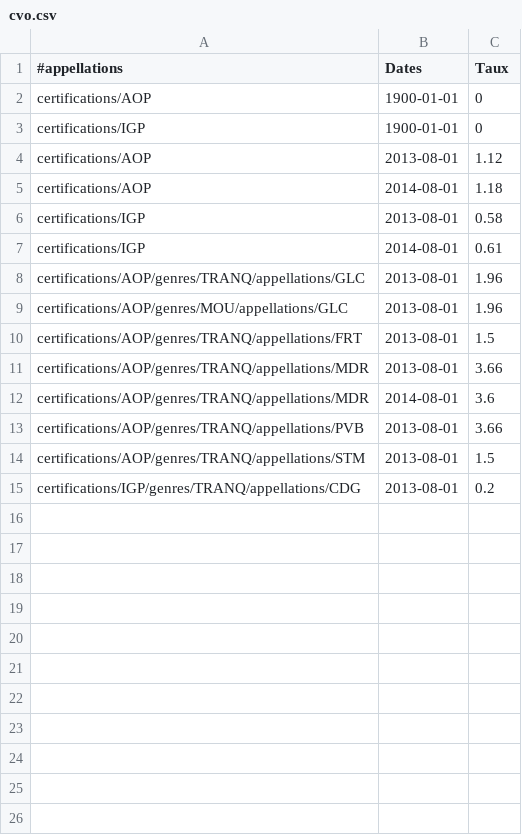
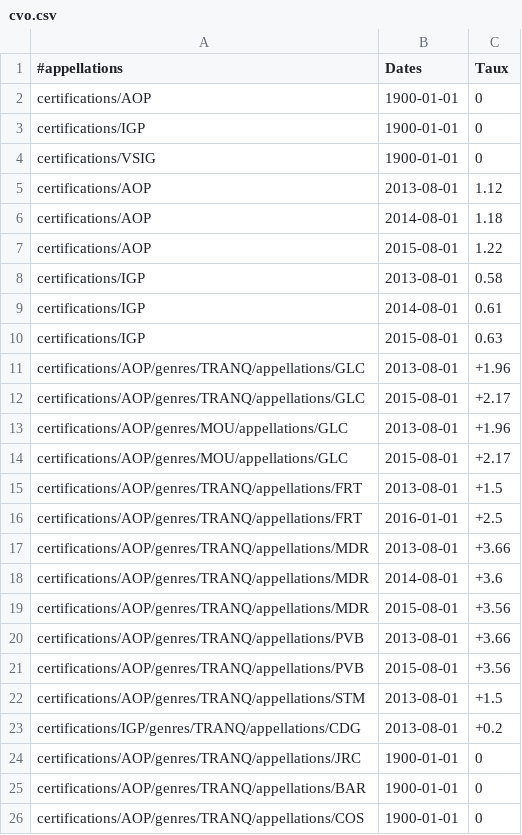
Before and after one commit to 24eme/giilda, a CSV file: project/data/import/configuration/ivso/cvo.csv, drawn as a sheet.

Commit message:
Mise à jour CVO IVSO

```diff
--- a/project/data/import/configuration/ivso/cvo.csv
+++ b/project/data/import/configuration/ivso/cvo.csv
@@ -3,13 +3,24 @@ certifications/AOP;1900-01-01;0;
 certifications/IGP;1900-01-01;0;
+certifications/VSIG;1900-01-01;0;
 certifications/AOP;2013-08-01;1.12;
 certifications/AOP;2014-08-01;1.18;
+certifications/AOP;2015-08-01;1.22;
 certifications/IGP;2013-08-01;0.58;
 certifications/IGP;2014-08-01;0.61;
-certifications/AOP/genres/TRANQ/appellations/GLC;2013-08-01;1.96;
-certifications/AOP/genres/MOU/appellations/GLC;2013-08-01;1.96;
-certifications/AOP/genres/TRANQ/appellations/FRT;2013-08-01;1.5;
-certifications/AOP/genres/TRANQ/appellations/MDR;2013-08-01;3.66;
-certifications/AOP/genres/TRANQ/appellations/MDR;2014-08-01;3.6;
-certifications/AOP/genres/TRANQ/appellations/PVB;2013-08-01;3.66;
-certifications/AOP/genres/TRANQ/appellations/STM;2013-08-01;1.5;
-certifications/IGP/genres/TRANQ/appellations/CDG;2013-08-01;0.2;
+certifications/IGP;2015-08-01;0.63;
+certifications/AOP/genres/TRANQ/appellations/GLC;2013-08-01;+1.96;
+certifications/AOP/genres/TRANQ/appellations/GLC;2015-08-01;+2.17;
+certifications/AOP/genres/MOU/appellations/GLC;2013-08-01;+1.96;
+certifications/AOP/genres/MOU/appellations/GLC;2015-08-01;+2.17;
+certifications/AOP/genres/TRANQ/appellations/FRT;2013-08-01;+1.5;
+certifications/AOP/genres/TRANQ/appellations/FRT;2016-01-01;+2.5;
+certifications/AOP/genres/TRANQ/appellations/MDR;2013-08-01;+3.66;
+certifications/AOP/genres/TRANQ/appellations/MDR;2014-08-01;+3.6;
+certifications/AOP/genres/TRANQ/appellations/MDR;2015-08-01;+3.56;
+certifications/AOP/genres/TRANQ/appellations/PVB;2013-08-01;+3.66;
+certifications/AOP/genres/TRANQ/appellations/PVB;2015-08-01;+3.56;
+certifications/AOP/genres/TRANQ/appellations/STM;2013-08-01;+1.5;
+certifications/IGP/genres/TRANQ/appellations/CDG;2013-08-01;+0.2;
+certifications/AOP/genres/TRANQ/appellations/JRC;1900-01-01;0;
+certifications/AOP/genres/TRANQ/appellations/BAR;1900-01-01;0;
+certifications/AOP/genres/TRANQ/appellations/COS;1900-01-01;0;
```
Also changed, not shown: project/data/import/configuration/ivso/produits.csv.
